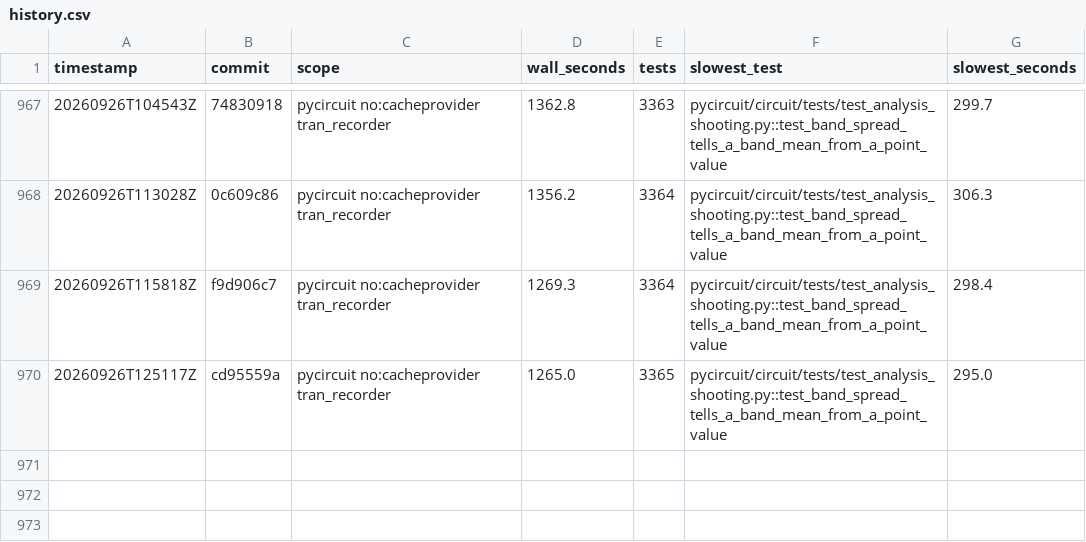
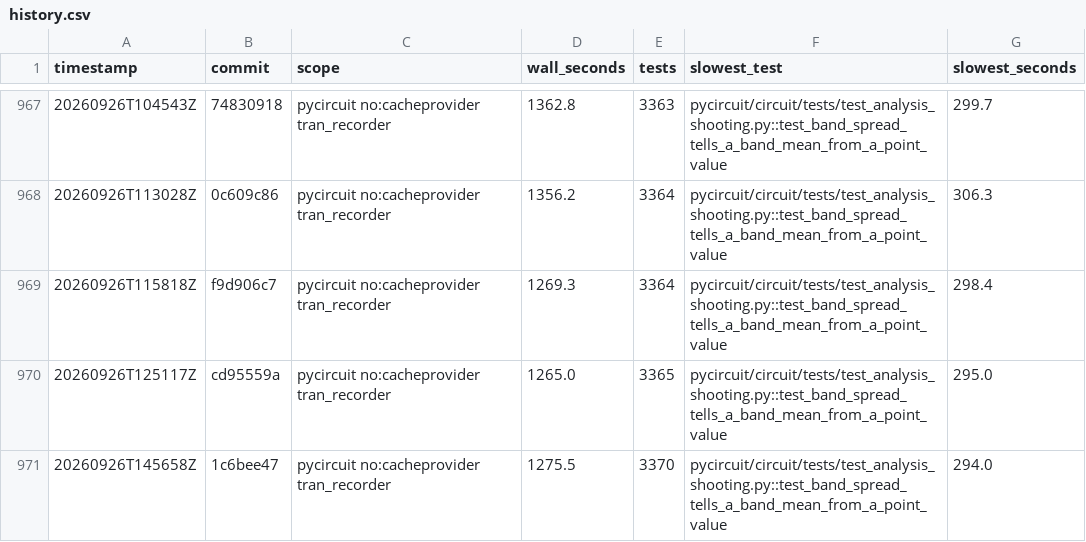
Before and after one commit to henjo/pycircuit, a CSV file: test_timings/history.csv, drawn as a sheet; only a part is shown, gaps mark what is left out.

```diff
--- a/test_timings/history.csv
+++ b/test_timings/history.csv
@@ -970 +970,2 @@ timestamp,commit,scope,wall_seconds,tests,slowest_test,slowest_seconds
 20260926T125117Z,cd95559a,pycircuit no:cacheprovider tran_recorder,1265.0,3365,pycircuit/circuit/tests/test_analysis_shooting.py::test_band_spread_tells_a_band_mean_from_a_point_value,295.0
+20260926T145658Z,1c6bee47,pycircuit no:cacheprovider tran_recorder,1275.5,3370,pycircuit/circuit/tests/test_analysis_shooting.py::test_band_spread_tells_a_band_mean_from_a_point_value,294.0
```
Also changed, not shown: 6 other files.
